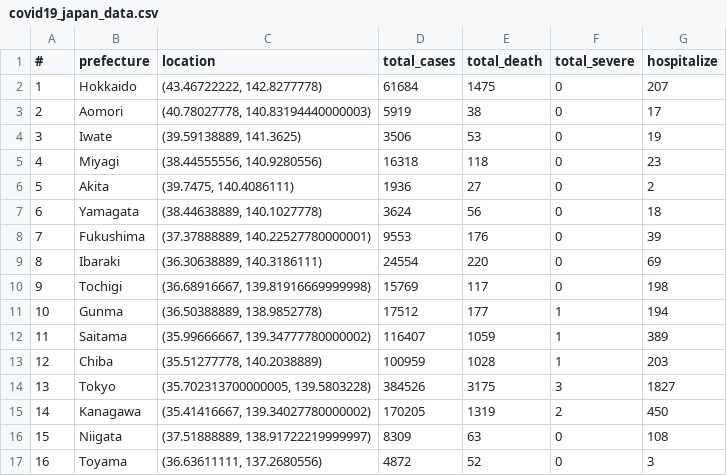
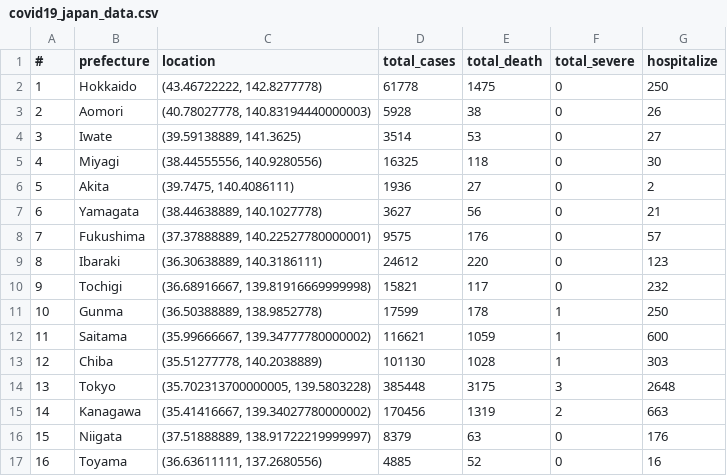
Before and after one commit to aimanamri/COVID-19, a CSV file: covid19_japan_data.csv, drawn as a sheet; only a part is shown; the diff covers the shown part only.

```diff
--- a/covid19_japan_data.csv
+++ b/covid19_japan_data.csv
@@ -1,17 +1,17 @@
 #,prefecture,location,total_cases,total_death,total_severe,hospitalize
-1,Hokkaido,"(43.46722222, 142.8277778)",61684,1475,0,207
-2,Aomori,"(40.78027778, 140.83194440000003)",5919,38,0,17
-3,Iwate,"(39.59138889, 141.3625)",3506,53,0,19
-4,Miyagi,"(38.44555556, 140.9280556)",16318,118,0,23
+1,Hokkaido,"(43.46722222, 142.8277778)",61778,1475,0,250
+2,Aomori,"(40.78027778, 140.83194440000003)",5928,38,0,26
+3,Iwate,"(39.59138889, 141.3625)",3514,53,0,27
+4,Miyagi,"(38.44555556, 140.9280556)",16325,118,0,30
 5,Akita,"(39.7475, 140.4086111)",1936,27,0,2
-6,Yamagata,"(38.44638889, 140.1027778)",3624,56,0,18
-7,Fukushima,"(37.37888889, 140.22527780000001)",9553,176,0,39
-8,Ibaraki,"(36.30638889, 140.3186111)",24554,220,0,69
-9,Tochigi,"(36.68916667, 139.81916669999998)",15769,117,0,198
-10,Gunma,"(36.50388889, 138.9852778)",17512,177,1,194
-11,Saitama,"(35.99666667, 139.34777780000002)",116407,1059,1,389
-12,Chiba,"(35.51277778, 140.2038889)",100959,1028,1,203
-13,Tokyo,"(35.702313700000005, 139.5803228)",384526,3175,3,1827
-14,Kanagawa,"(35.41416667, 139.34027780000002)",170205,1319,2,450
-15,Niigata,"(37.51888889, 138.91722219999997)",8309,63,0,108
-16,Toyama,"(36.63611111, 137.2680556)",4872,52,0,3
+6,Yamagata,"(38.44638889, 140.1027778)",3627,56,0,21
+7,Fukushima,"(37.37888889, 140.22527780000001)",9575,176,0,57
+8,Ibaraki,"(36.30638889, 140.3186111)",24612,220,0,123
+9,Tochigi,"(36.68916667, 139.81916669999998)",15821,117,0,232
+10,Gunma,"(36.50388889, 138.9852778)",17599,178,1,250
+11,Saitama,"(35.99666667, 139.34777780000002)",116621,1059,1,600
+12,Chiba,"(35.51277778, 140.2038889)",101130,1028,1,303
+13,Tokyo,"(35.702313700000005, 139.5803228)",385448,3175,3,2648
+14,Kanagawa,"(35.41416667, 139.34027780000002)",170456,1319,2,663
+15,Niigata,"(37.51888889, 138.91722219999997)",8379,63,0,176
+16,Toyama,"(36.63611111, 137.2680556)",4885,52,0,16
```
Also changed, not shown: 64 edited cells elsewhere in this file, cases_msia_2021.csv.
